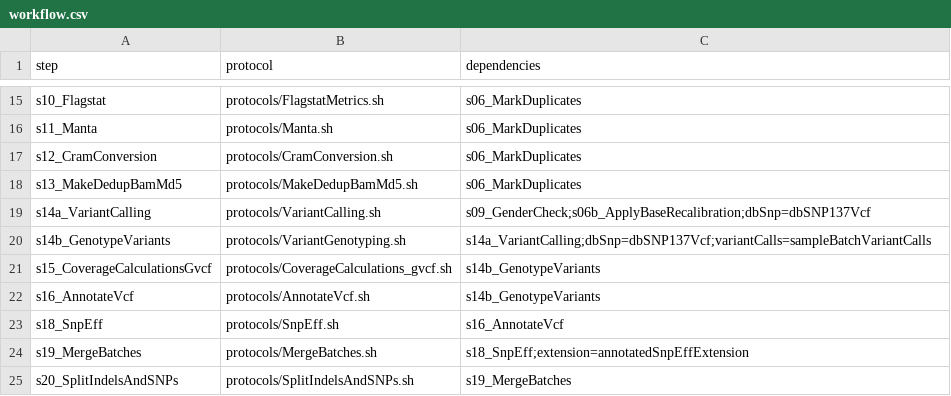
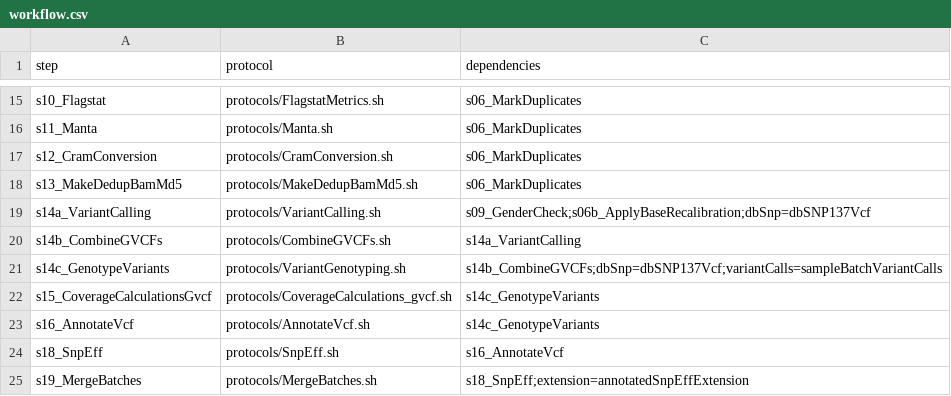
Before and after one commit to molgenis/NGS_DNA, a CSV file: workflow.csv, drawn as a sheet; only a part is shown, gaps mark what is left out; the shorter side is filled out with more unchanged rows.

Commit message:
update workflow

```diff
--- a/workflow.csv
+++ b/workflow.csv
@@ -19,5 +19,6 @@ s13_MakeDedupBamMd5,protocols/MakeDedupBamMd5.sh,s06_MarkDuplicates
 s14a_VariantCalling,protocols/VariantCalling.sh,s09_GenderCheck;s06b_ApplyBaseRecalibration;dbSnp=dbSNP137Vcf
-s14b_GenotypeVariants,protocols/VariantGenotyping.sh,s14a_VariantCalling;dbSnp=dbSNP137Vcf;variantCalls=sampleBatchVariantCalls
-s15_CoverageCalculationsGvcf,protocols/CoverageCalculations_gvcf.sh,s14b_GenotypeVariants
-s16_AnnotateVcf,protocols/AnnotateVcf.sh,s14b_GenotypeVariants
+s14b_CombineGVCFs,protocols/CombineGVCFs.sh,s14a_VariantCalling
+s14c_GenotypeVariants,protocols/VariantGenotyping.sh,s14b_CombineGVCFs;dbSnp=dbSNP137Vcf;variantCalls=sampleBatchVariantCalls
+s15_CoverageCalculationsGvcf,protocols/CoverageCalculations_gvcf.sh,s14c_GenotypeVariants
+s16_AnnotateVcf,protocols/AnnotateVcf.sh,s14c_GenotypeVariants
 s18_SnpEff,protocols/SnpEff.sh,s16_AnnotateVcf
```
